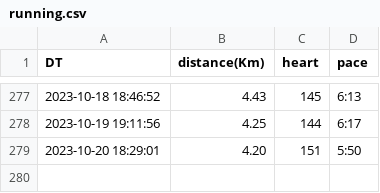
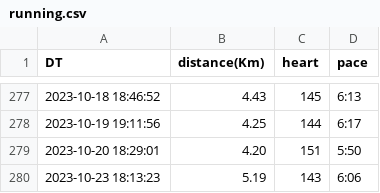
Before and after one commit to naosense/miles, a CSV file: running.csv, drawn as a sheet; only a part is shown, gaps mark what is left out; the diff names each change by its address in the sheet, - before the commit and + after, or states it on an @@ line.

Commit message:
sync running data by http

```diff
--- a/running.csv
+++ b/running.csv
+row 280: 2023-10-23 18:13:23 | 5.19 | 143 | 6:06
```
Also changed, not shown: 1 other file.
